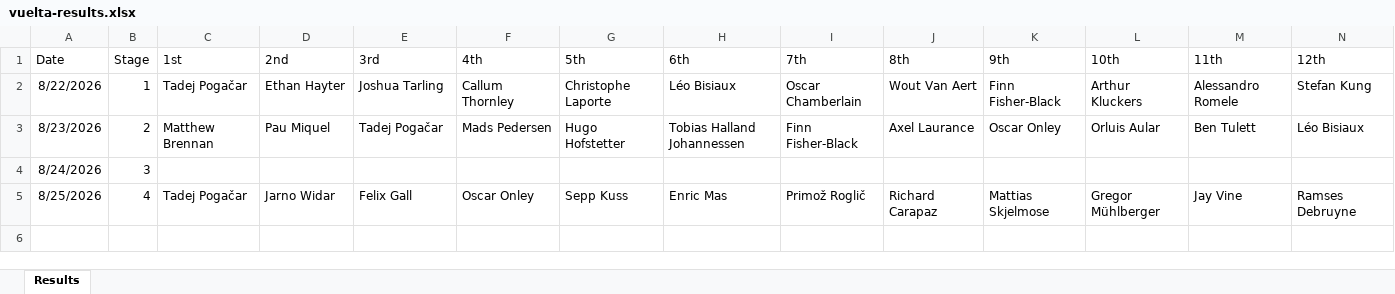
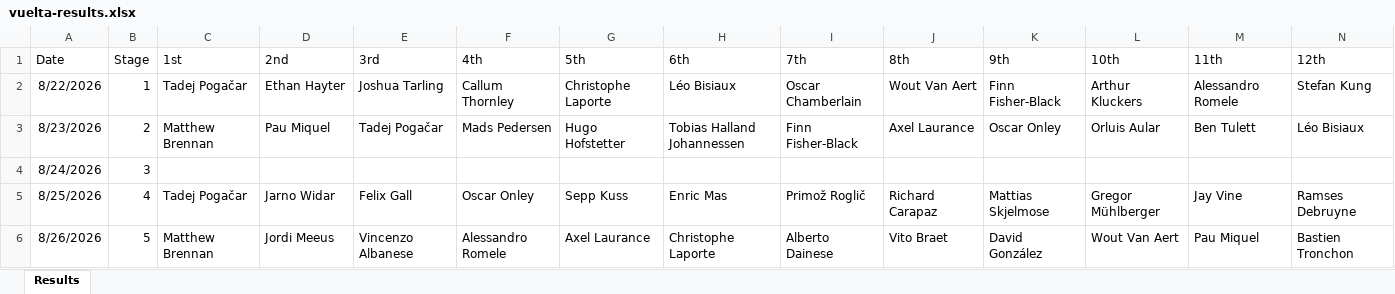
Before and after one commit to danpsh/2026-Fantasy-Cycling, an Excel workbook: vuelta-results.xlsx, sheet Results, drawn as a sheet; only a part is shown; values as stored, in another font and other column widths than the file's, no borders; rows hold the shown columns only; the diff names each change by its address in the sheet, - before the commit and + after, or states it on an @@ line.

Commit message:
Add files via upload

```diff
--- a/vuelta-results.xlsx (sheet Results)
+++ b/vuelta-results.xlsx (sheet Results)
+row 6: 8/26/2026 | 5 | Matthew Brennan | Jordi Meeus | Vincenzo Albanese | Alessandro Romele | Axel Laurance | Christophe Laporte | Alberto Dainese | Vito Braet | David González | Wout Van Aert | Pau Miquel | Bastien Tronchon
```
